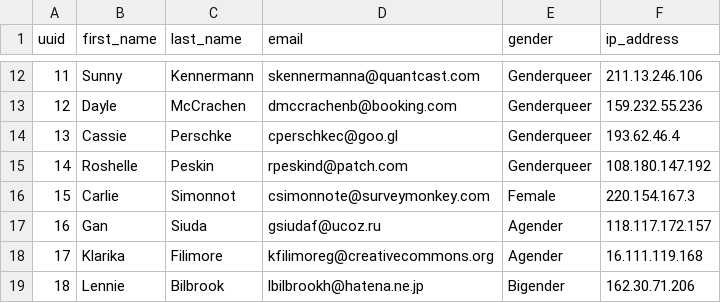
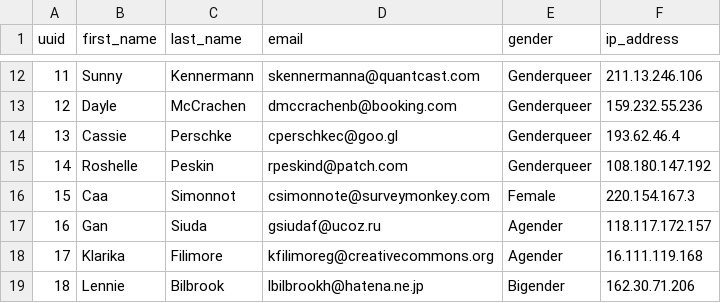
Before and after one commit to pshadoyan/CSV-2DDB-AWS-Data-Pipeline, a CSV file: DATA.csv, drawn as a sheet; only a part is shown, gaps mark what is left out.

```diff
--- a/DATA.csv
+++ b/DATA.csv
@@ -15,3 +15,3 @@ uuid,first_name,last_name,email,gender,ip_address
 14,Roshelle,Peskin,rpeskind@patch.com,Genderqueer,108.180.147.192
-15,Carlie,Simonnot,csimonnote@surveymonkey.com,Female,220.154.167.3
+15,Caa,Simonnot,csimonnote@surveymonkey.com,Female,220.154.167.3
 16,Gan,Siuda,gsiudaf@ucoz.ru,Agender,118.117.172.157
```
Also changed, not shown: 1 other file.
